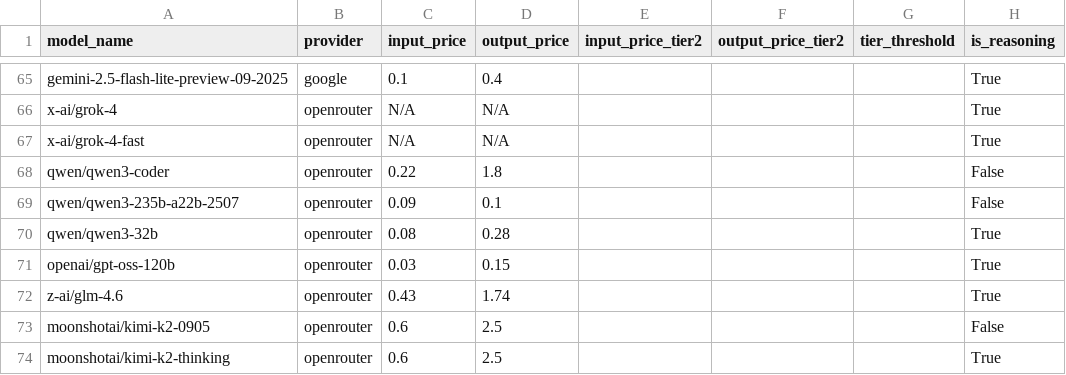
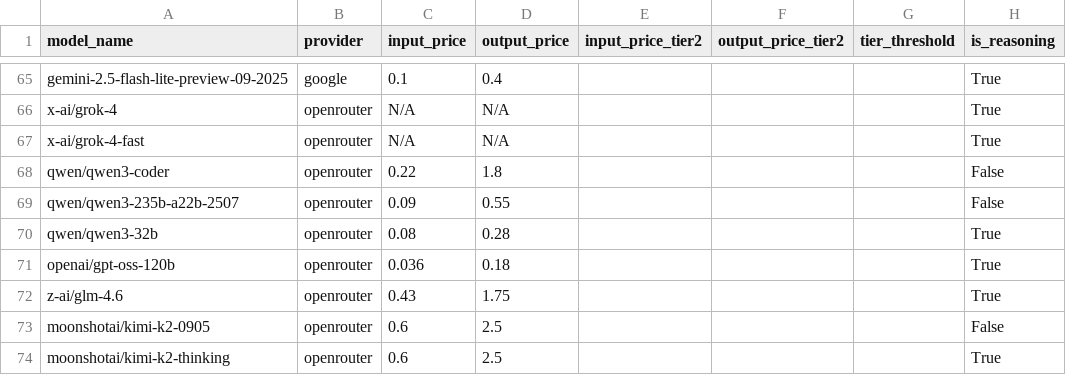
Before and after one commit to SakanaAI/ShinkaEvolve, a CSV file: shinka/llm/providers/pricing.csv, drawn as a sheet; only a part is shown, gaps mark what is left out; the diff names each change by its address in the sheet, - before the commit and + after, or states it on an @@ line.

Commit message:
feat: refresh model pricing from models.dev at startup

```diff
--- a/shinka/llm/providers/pricing.csv
+++ b/shinka/llm/providers/pricing.csv
-D69 (output_price): 0.1
+D69 (output_price): 0.55
-C71 (input_price): 0.03
+C71 (input_price): 0.036
-D71 (output_price): 0.15
+D71 (output_price): 0.18
-D72 (output_price): 1.74
+D72 (output_price): 1.75
```
Also changed, not shown: 34 other files.
